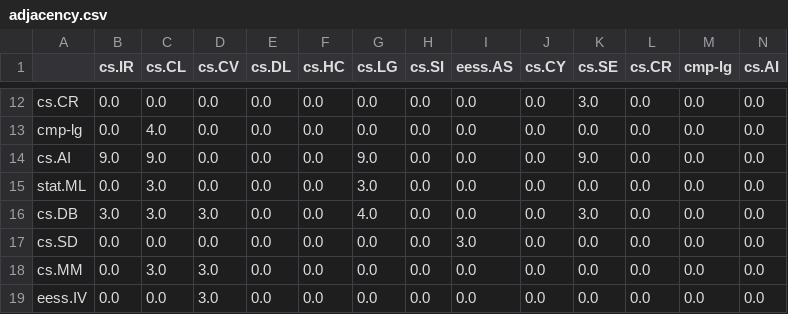
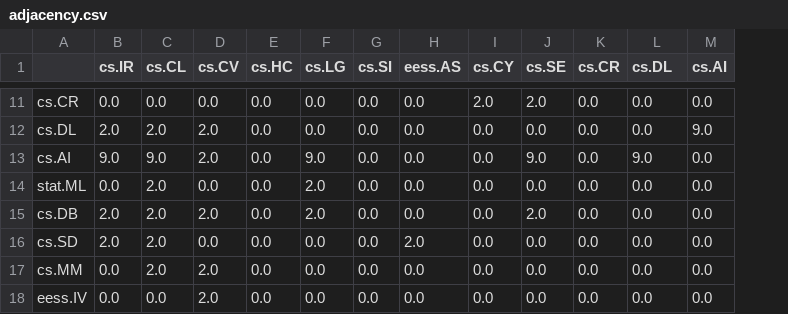
Before and after one commit to illale/sna_project_8, a CSV file: adjacency.csv, drawn as a sheet; only a part is shown, gaps mark what is left out; removed rows and columns are numbered as before the commit, all else as after; the diff covers the shown part only; the diff names each change by its address in the sheet, - before the commit and + after, or states it on an @@ line.

```diff
--- a/adjacency.csv
+++ b/adjacency.csv
-column E (cs.DL), rows 12-19: all 0.0
-L1: cmp-lg
+L1: cs.DL
-I11 (cs.CY): 0.0
+I11 (cs.CY): 2.0
-J11 (cs.SE): 3.0
+J11 (cs.SE): 2.0
-A12: cmp-lg
+A12: cs.DL
-B12 (cs.IR): 0.0
+B12 (cs.IR): 2.0
-C12 (cs.CL): 4.0
+C12 (cs.CL): 2.0
-D12:D13 (cs.CV): 0.0
+D12:D13 (cs.CV): 2.0
-M12 (cs.AI): 0.0
+M12 (cs.AI): 9.0
-L13 (cs.DL): 0.0
+L13 (cs.DL): 9.0
-C14:C15 (cs.CL): 3.0
+C14:C15 (cs.CL): 2.0
-F14 (cs.LG): 3.0
+F14 (cs.LG): 2.0
-B15 (cs.IR): 3.0
+B15 (cs.IR): 2.0
-D15 (cs.CV): 3.0
+D15 (cs.CV): 2.0
-F15 (cs.LG): 4.0
+F15 (cs.LG): 2.0
-J15 (cs.SE): 3.0
+J15 (cs.SE): 2.0
-B16 (cs.IR): 0.0
+B16 (cs.IR): 2.0
-C16 (cs.CL): 0.0
+C16 (cs.CL): 2.0
-H16 (eess.AS): 3.0
+H16 (eess.AS): 2.0
-C17 (cs.CL): 3.0
+C17 (cs.CL): 2.0
-D17:D18 (cs.CV): 3.0
+D17:D18 (cs.CV): 2.0
```
Also changed, not shown: 1 removed row and 37 edited cells elsewhere in this file, 1 other file.
